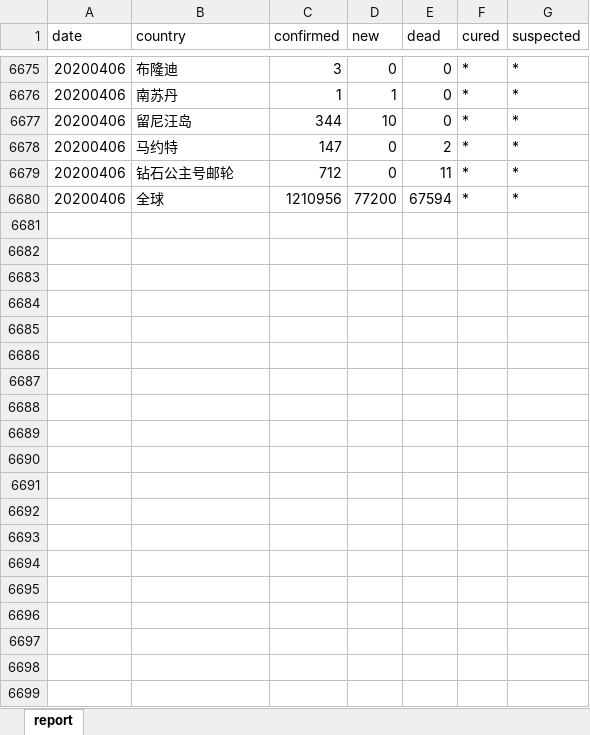
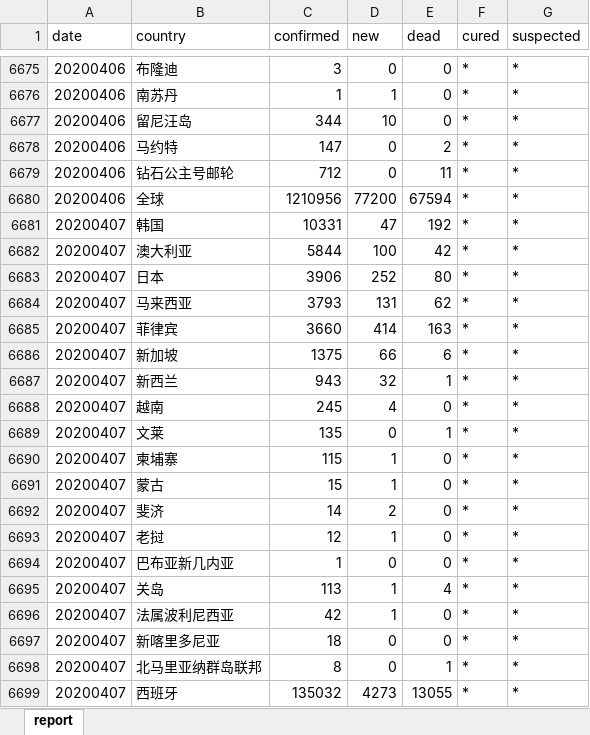
Before and after one commit to Vege1994/COVID-19DataFromWHO, an Excel workbook: WHOCoVID19Data.xlsx, sheet report, drawn as a sheet; only a part is shown, gaps mark what is left out; values as stored, in another font and other column widths than the file's, no borders; the diff covers the shown part only; the diff names each change by its address in the sheet, - before the commit and + after, or states it on an @@ line.

Commit message:
Update 20200408

```diff
--- a/WHOCoVID19Data.xlsx (sheet report)
+++ b/WHOCoVID19Data.xlsx (sheet report)
+row 6681: 20200407 | 韩国 | 10331 | 47 | 192 | * | *
+row 6682: 20200407 | 澳大利亚 | 5844 | 100 | 42 | * | *
+row 6683: 20200407 | 日本 | 3906 | 252 | 80 | * | *
+row 6684: 20200407 | 马来西亚 | 3793 | 131 | 62 | * | *
+row 6685: 20200407 | 菲律宾 | 3660 | 414 | 163 | * | *
+row 6686: 20200407 | 新加坡 | 1375 | 66 | 6 | * | *
+row 6687: 20200407 | 新西兰 | 943 | 32 | 1 | * | *
+row 6688: 20200407 | 越南 | 245 | 4 | 0 | * | *
+row 6689: 20200407 | 文莱 | 135 | 0 | 1 | * | *
+row 6690: 20200407 | 柬埔寨 | 115 | 1 | 0 | * | *
+row 6691: 20200407 | 蒙古 | 15 | 1 | 0 | * | *
+row 6692: 20200407 | 斐济 | 14 | 2 | 0 | * | *
+row 6693: 20200407 | 老挝 | 12 | 1 | 0 | * | *
+row 6694: 20200407 | 巴布亚新几内亚 | 1 | 0 | 0 | * | *
+row 6695: 20200407 | 关岛 | 113 | 1 | 4 | * | *
+row 6696: 20200407 | 法属波利尼西亚 | 42 | 1 | 0 | * | *
+row 6697: 20200407 | 新喀里多尼亚 | 18 | 0 | 0 | * | *
+row 6698: 20200407 | 北马里亚纳群岛联邦 | 8 | 0 | 1 | * | *
+row 6699: 20200407 | 西班牙 | 135032 | 4273 | 13055 | * | *
```
Also changed, not shown: 192 added rows elsewhere in this sheet.
